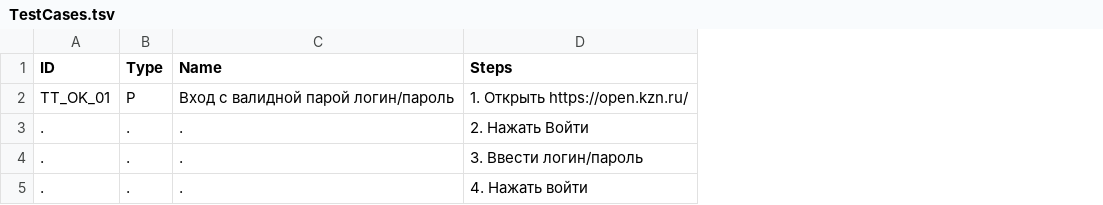
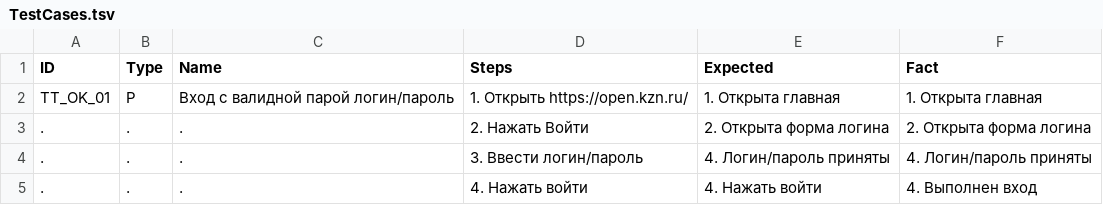
Before and after one commit to Lagunov-PRO/TT_OK, a TSV file: TestCases.tsv, drawn as a sheet; the diff names each change by its address in the sheet, - before the commit and + after, or states it on an @@ line.

Commit message:
Update TestCases.tsv

```diff
--- a/TestCases.tsv
+++ b/TestCases.tsv
+column E (Expected), rows 2-5: 1. Открыта главная | 2. Открыта форма логина | 4. Логин/пароль приняты | 4. Нажать войти
+column F (Fact), rows 2-5: 1. Открыта главная | 2. Открыта форма логина | 4. Логин/пароль приняты | 4. Выполнен вход
```
